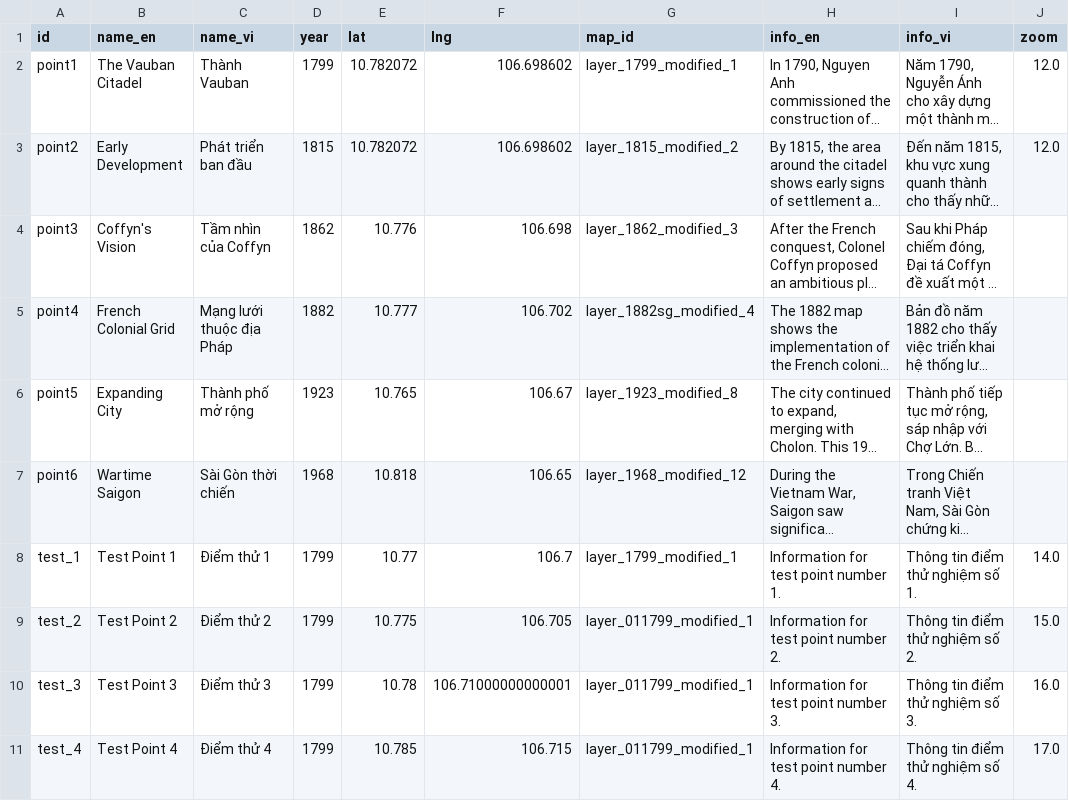
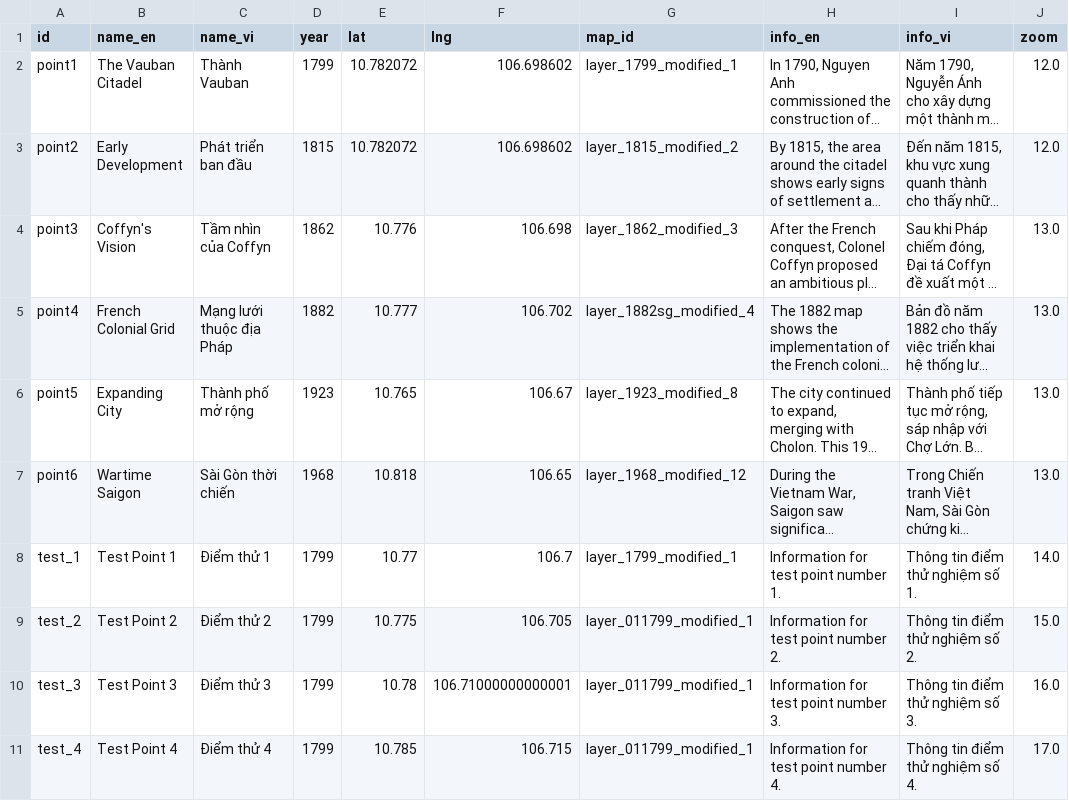
Before and after one commit to lqtue/VMA, a CSV file: data/narrative.csv, drawn as a sheet; long unchanged cells end in …; the diff names each change by its address in the sheet, - before the commit and + after, or states it on an @@ line.

Commit message:
Update narrative.csv

```diff
--- a/data/narrative.csv
+++ b/data/narrative.csv
-J4:J7 (zoom): (empty)
+J4:J7 (zoom): 13.0
```
